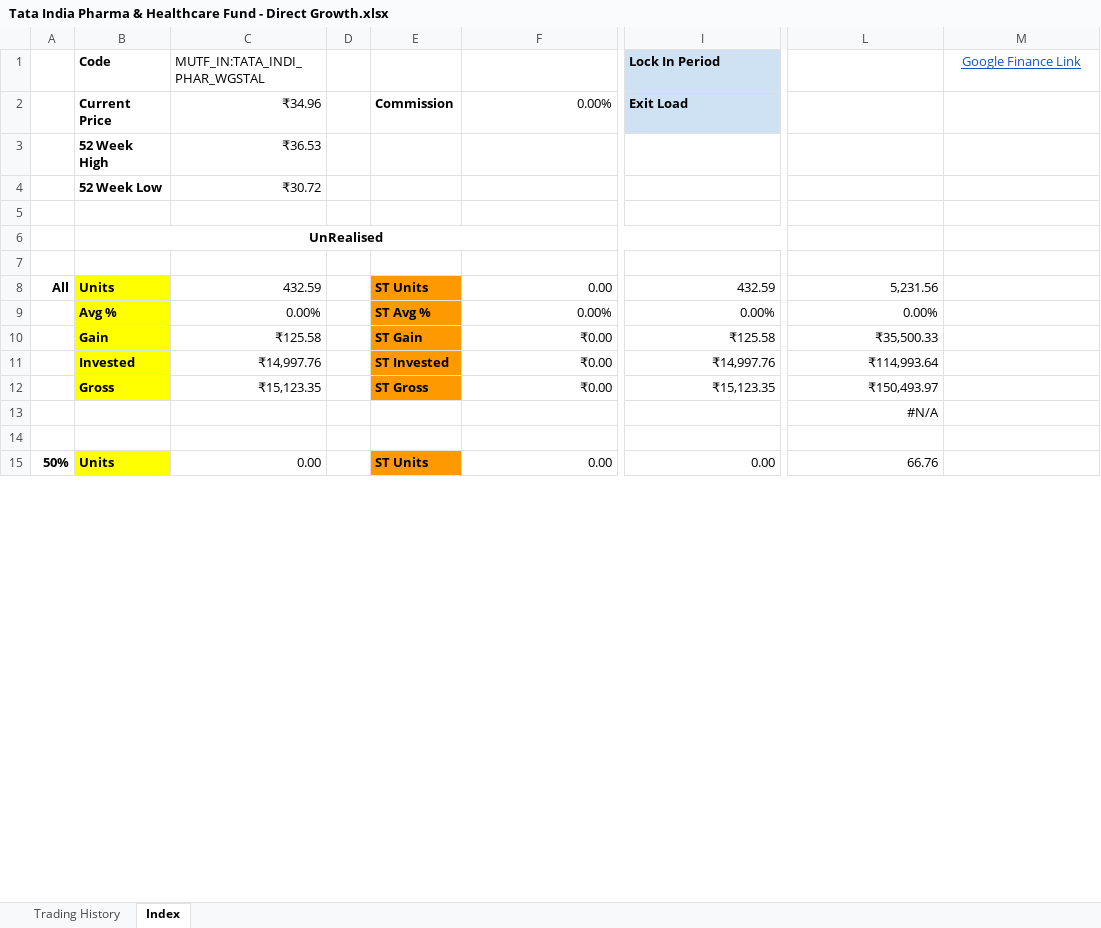
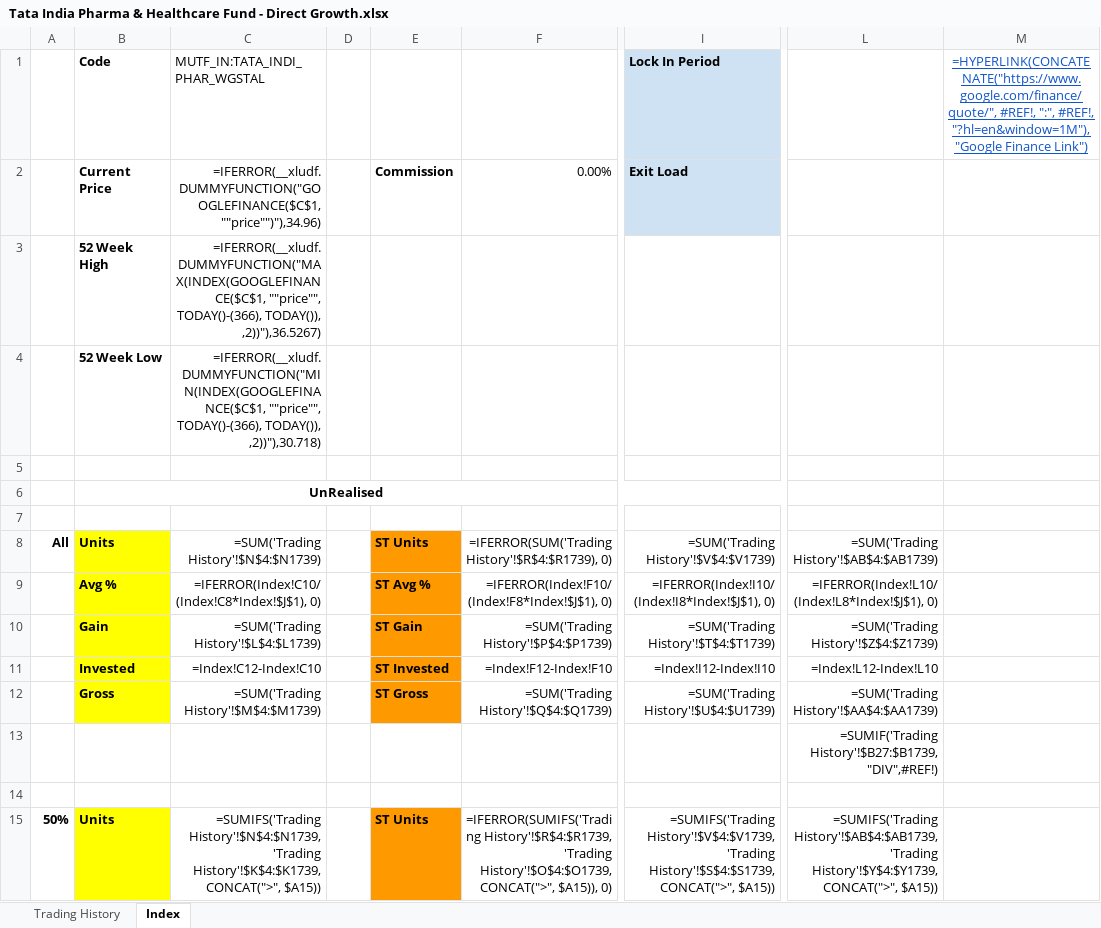
Before and after one commit to leninkumar-sv-office/pl-int, an Excel workbook: dumps/Mutual Funds/Tata India Pharma & Healthcare Fund - Direct Growth.xlsx, sheet Index, drawn as a sheet; only a part is shown, gaps mark what is left out; values as stored, in another font and other column widths than the file's, no borders; formulas without a stored value are shown as written; charts and pictures and conditional formats not drawn; the diff covers the shown part only; the diff names each change by its address in the sheet, - before the commit and + after, or states it on an @@ line.

```diff
--- a/dumps/Mutual Funds/Tata India Pharma & Healthcare Fund - Direct Growth.xlsx (sheet Index)
+++ b/dumps/Mutual Funds/Tata India Pharma & Healthcare Fund - Direct Growth.xlsx (sheet Index)
-M1: Google Finance Link
+M1: =HYPERLINK(CONCATENATE("https://www.google.com/finance/quote/", #REF!, ":", #REF!, "?hl=en&window=1M"), "Google Finance Link")
-C2: ₹34.96
+C2: =IFERROR(__xludf.DUMMYFUNCTION("GOOGLEFINANCE($C$1, ""price"")"),34.96)
-C3: ₹36.53
+C3: =IFERROR(__xludf.DUMMYFUNCTION("MAX(INDEX(GOOGLEFINANCE($C$1, ""price"", TODAY()-(366), TODAY()), ,2))"),36.5267)
-C4: ₹30.72
+C4: =IFERROR(__xludf.DUMMYFUNCTION("MIN(INDEX(GOOGLEFINANCE($C$1, ""price"", TODAY()-(366), TODAY()), ,2))"),30.718)
-C8: 432.59
+C8: =SUM('Trading History'!$N$4:$N1739)
-F8: 0.00
+F8: =IFERROR(SUM('Trading History'!$R$4:$R1739), 0)
-I8: 432.59
+I8: =SUM('Trading History'!$V$4:$V1739)
-L8: 5,231.56
+L8: =SUM('Trading History'!$AB$4:$AB1739)
-C9: 0.00%
+C9: =IFERROR(Index!C10/(Index!C8*Index!$J$1), 0)
-F9: 0.00%
+F9: =IFERROR(Index!F10/(Index!F8*Index!$J$1), 0)
-I9: 0.00%
+I9: =IFERROR(Index!I10/(Index!I8*Index!$J$1), 0)
-L9: 0.00%
+L9: =IFERROR(Index!L10/(Index!L8*Index!$J$1), 0)
-C10: ₹125.58
+C10: =SUM('Trading History'!$L$4:$L1739)
-F10: ₹0.00
+F10: =SUM('Trading History'!$P$4:$P1739)
-I10: ₹125.58
+I10: =SUM('Trading History'!$T$4:$T1739)
-L10: ₹35,500.33
+L10: =SUM('Trading History'!$Z$4:$Z1739)
-C11: ₹14,997.76
+C11: =Index!C12-Index!C10
-F11: ₹0.00
+F11: =Index!F12-Index!F10
-I11: ₹14,997.76
+I11: =Index!I12-Index!I10
-L11: ₹114,993.64
+L11: =Index!L12-Index!L10
-C12: ₹15,123.35
+C12: =SUM('Trading History'!$M$4:$M1739)
-F12: ₹0.00
+F12: =SUM('Trading History'!$Q$4:$Q1739)
-I12: ₹15,123.35
+I12: =SUM('Trading History'!$U$4:$U1739)
-L12: ₹150,493.97
+L12: =SUM('Trading History'!$AA$4:$AA1739)
-L13: #N/A
+L13: =SUMIF('Trading History'!$B27:$B1739,"DIV",#REF!)
-C15: 0.00
+C15: =SUMIFS('Trading History'!$N$4:$N1739, 'Trading History'!$K$4:$K1739, CONCAT(">", $A15))
-F15: 0.00
+F15: =IFERROR(SUMIFS('Trading History'!$R$4:$R1739, 'Trading History'!$O$4:$O1739, CONCAT(">", $A15)), 0)
-I15: 0.00
+I15: =SUMIFS('Trading History'!$V$4:$V1739, 'Trading History'!$S$4:$S1739, CONCAT(">", $A15))
-L15: 66.76
+L15: =SUMIFS('Trading History'!$AB$4:$AB1739, 'Trading History'!$Y$4:$Y1739, CONCAT(">", $A15))
```
Also changed, not shown: 216 edited cells elsewhere in this sheet, sheet Trading History, hidden cells, charts or pictures, dumps/Mutual Funds/Tata Balanced Advantage Fund Direct Growth.xlsx, 3 other files.
